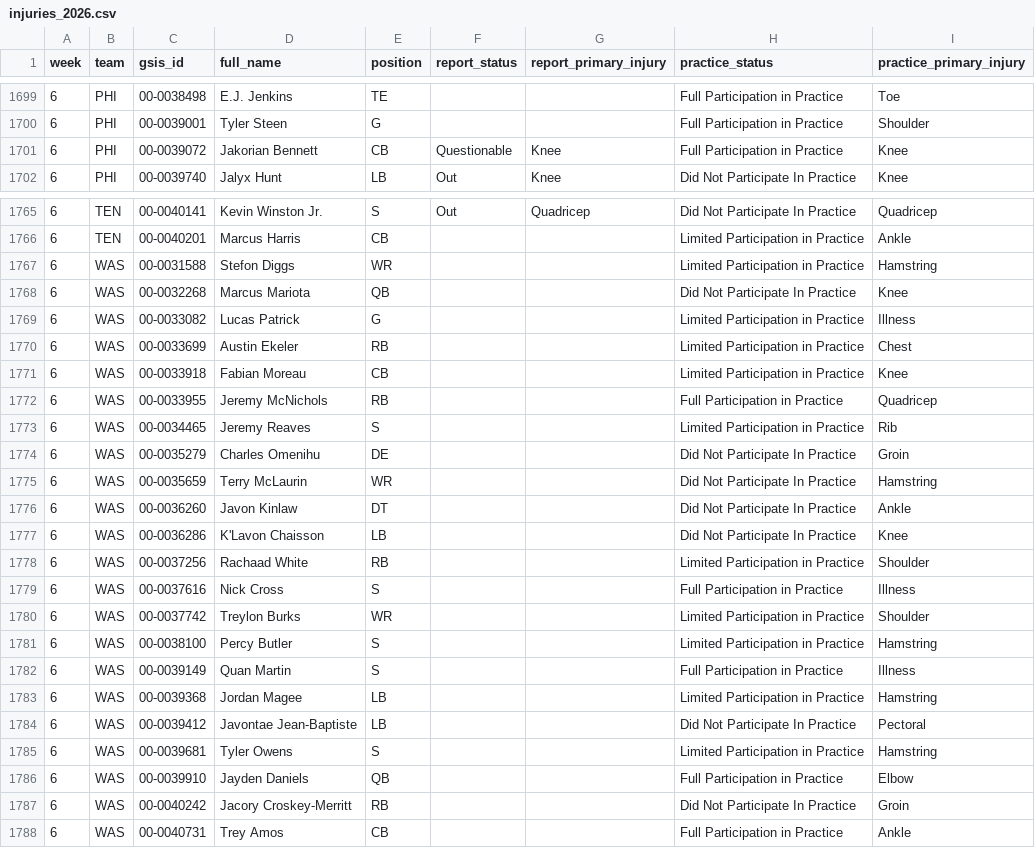
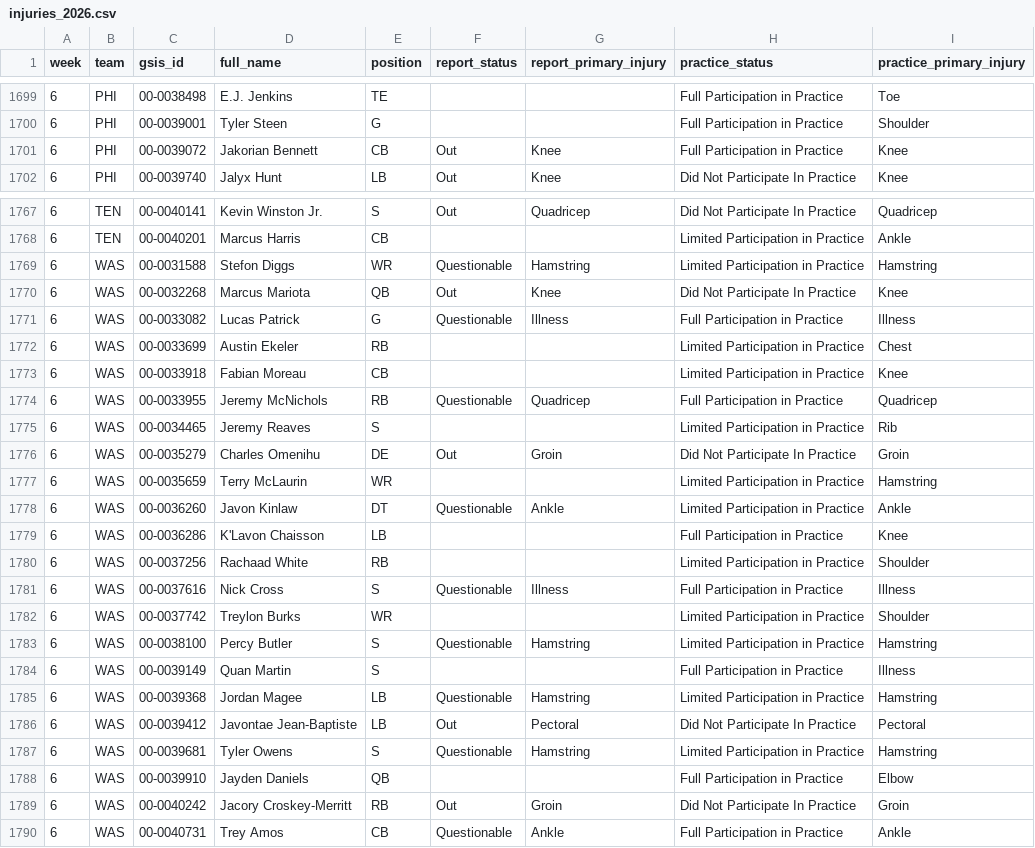
Before and after one commit to Zinkelburger/Fantasy-Football-Tool, a CSV file: data/weekly/injuries_2026.csv, drawn as a sheet; only a part is shown, gaps mark what is left out; the diff covers the shown part only.

```diff
--- a/data/weekly/injuries_2026.csv
+++ b/data/weekly/injuries_2026.csv
@@ -1700,3 +1700,3 @@ week,team,gsis_id,full_name,position,report_status,report_primary_injury,practic
 6,PHI,00-0039001,Tyler Steen,G,,,Full Participation in Practice,Shoulder
-6,PHI,00-0039072,Jakorian Bennett,CB,Questionable,Knee,Full Participation in Practice,Knee
+6,PHI,00-0039072,Jakorian Bennett,CB,Out,Knee,Full Participation in Practice,Knee
 6,PHI,00-0039740,Jalyx Hunt,LB,Out,Knee,Did Not Participate In Practice,Knee
@@ -1766,23 +1768,23 @@ week,team,gsis_id,full_name,position,report_status,report_primary_injury,practic
 6,TEN,00-0040201,Marcus Harris,CB,,,Limited Participation in Practice,Ankle
-6,WAS,00-0031588,Stefon Diggs,WR,,,Limited Participation in Practice,Hamstring
-6,WAS,00-0032268,Marcus Mariota,QB,,,Did Not Participate In Practice,Knee
-6,WAS,00-0033082,Lucas Patrick,G,,,Limited Participation in Practice,Illness
+6,WAS,00-0031588,Stefon Diggs,WR,Questionable,Hamstring,Limited Participation in Practice,Hamstring
+6,WAS,00-0032268,Marcus Mariota,QB,Out,Knee,Did Not Participate In Practice,Knee
+6,WAS,00-0033082,Lucas Patrick,G,Questionable,Illness,Full Participation in Practice,Illness
 6,WAS,00-0033699,Austin Ekeler,RB,,,Limited Participation in Practice,Chest
 6,WAS,00-0033918,Fabian Moreau,CB,,,Limited Participation in Practice,Knee
-6,WAS,00-0033955,Jeremy McNichols,RB,,,Full Participation in Practice,Quadricep
+6,WAS,00-0033955,Jeremy McNichols,RB,Questionable,Quadricep,Full Participation in Practice,Quadricep
 6,WAS,00-0034465,Jeremy Reaves,S,,,Limited Participation in Practice,Rib
-6,WAS,00-0035279,Charles Omenihu,DE,,,Did Not Participate In Practice,Groin
-6,WAS,00-0035659,Terry McLaurin,WR,,,Did Not Participate In Practice,Hamstring
-6,WAS,00-0036260,Javon Kinlaw,DT,,,Did Not Participate In Practice,Ankle
-6,WAS,00-0036286,K'Lavon Chaisson,LB,,,Did Not Participate In Practice,Knee
+6,WAS,00-0035279,Charles Omenihu,DE,Out,Groin,Did Not Participate In Practice,Groin
+6,WAS,00-0035659,Terry McLaurin,WR,,,Limited Participation in Practice,Hamstring
+6,WAS,00-0036260,Javon Kinlaw,DT,Questionable,Ankle,Limited Participation in Practice,Ankle
+6,WAS,00-0036286,K'Lavon Chaisson,LB,,,Full Participation in Practice,Knee
 6,WAS,00-0037256,Rachaad White,RB,,,Limited Participation in Practice,Shoulder
-6,WAS,00-0037616,Nick Cross,S,,,Full Participation in Practice,Illness
+6,WAS,00-0037616,Nick Cross,S,Questionable,Illness,Full Participation in Practice,Illness
 6,WAS,00-0037742,Treylon Burks,WR,,,Limited Participation in Practice,Shoulder
-6,WAS,00-0038100,Percy Butler,S,,,Limited Participation in Practice,Hamstring
+6,WAS,00-0038100,Percy Butler,S,Questionable,Hamstring,Limited Participation in Practice,Hamstring
 6,WAS,00-0039149,Quan Martin,S,,,Full Participation in Practice,Illness
-6,WAS,00-0039368,Jordan Magee,LB,,,Limited Participation in Practice,Hamstring
-6,WAS,00-0039412,Javontae Jean-Baptiste,LB,,,Did Not Participate In Practice,Pectoral
-6,WAS,00-0039681,Tyler Owens,S,,,Limited Participation in Practice,Hamstring
+6,WAS,00-0039368,Jordan Magee,LB,Questionable,Hamstring,Limited Participation in Practice,Hamstring
+6,WAS,00-0039412,Javontae Jean-Baptiste,LB,Out,Pectoral,Did Not Participate In Practice,Pectoral
+6,WAS,00-0039681,Tyler Owens,S,Questionable,Hamstring,Limited Participation in Practice,Hamstring
 6,WAS,00-0039910,Jayden Daniels,QB,,,Full Participation in Practice,Elbow
-6,WAS,00-0040242,Jacory Croskey-Merritt,RB,,,Did Not Participate In Practice,Groin
-6,WAS,00-0040731,Trey Amos,CB,,,Full Participation in Practice,Ankle
+6,WAS,00-0040242,Jacory Croskey-Merritt,RB,Out,Groin,Did Not Participate In Practice,Groin
+6,WAS,00-0040731,Trey Amos,CB,Questionable,Ankle,Full Participation in Practice,Ankle
```
Also changed, not shown: 2 added rows and 31 edited cells elsewhere in this file, data/weekly/depth_2026.csv, data/weekly/lines_2026.csv, 9 other files.
